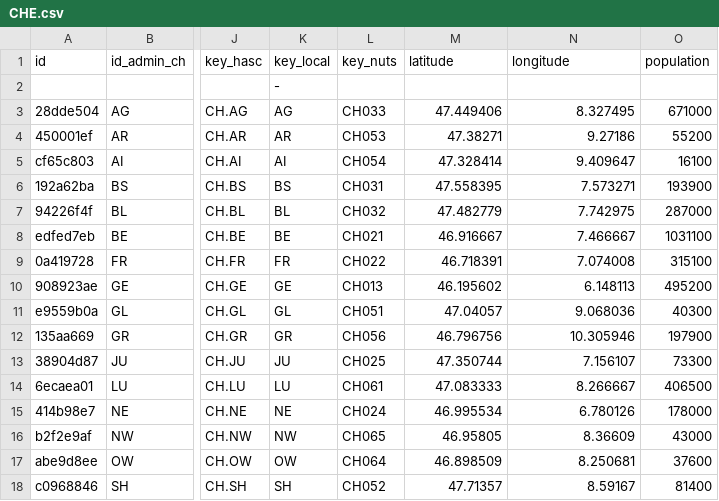
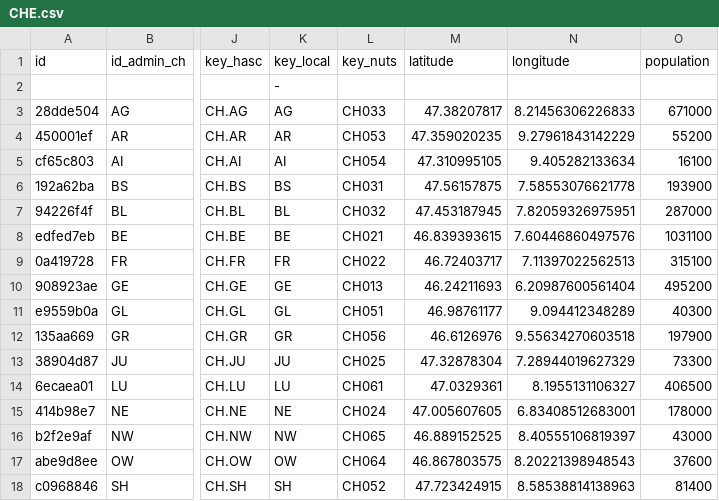
Before and after one commit to covid19datahub/COVID19, a CSV file: inst/extdata/db/CHE.csv, drawn as a sheet; only a part is shown, gaps mark what is left out; the diff covers the shown part only; the diff names each change by its address in the sheet, - before the commit and + after, or states it on an @@ line.

Commit message:
Update CHE.csv

```diff
--- a/inst/extdata/db/CHE.csv
+++ b/inst/extdata/db/CHE.csv
-M3 (latitude): 47.449406
+M3 (latitude): 47.38207817
-N3 (longitude): 8.327495
+N3 (longitude): 8.21456306226833
-M4 (latitude): 47.38271
+M4 (latitude): 47.359020235
-N4 (longitude): 9.27186
+N4 (longitude): 9.27961843142229
-M5 (latitude): 47.328414
+M5 (latitude): 47.310995105
-N5 (longitude): 9.409647
+N5 (longitude): 9.405282133634
-M6 (latitude): 47.558395
+M6 (latitude): 47.56157875
-N6 (longitude): 7.573271
+N6 (longitude): 7.58553076621778
-M7 (latitude): 47.482779
+M7 (latitude): 47.453187945
-N7 (longitude): 7.742975
+N7 (longitude): 7.82059326975951
-M8 (latitude): 46.916667
+M8 (latitude): 46.839393615
-N8 (longitude): 7.466667
+N8 (longitude): 7.60446860497576
-M9 (latitude): 46.718391
+M9 (latitude): 46.72403717
-N9 (longitude): 7.074008
+N9 (longitude): 7.11397022562513
-M10 (latitude): 46.195602
+M10 (latitude): 46.24211693
-N10 (longitude): 6.148113
+N10 (longitude): 6.20987600561404
-M11 (latitude): 47.04057
+M11 (latitude): 46.98761177
-N11 (longitude): 9.068036
+N11 (longitude): 9.094412348289
-M12 (latitude): 46.796756
+M12 (latitude): 46.6126976
-N12 (longitude): 10.305946
+N12 (longitude): 9.55634270603518
-M13 (latitude): 47.350744
+M13 (latitude): 47.32878304
-N13 (longitude): 7.156107
+N13 (longitude): 7.28944019627329
-M14 (latitude): 47.083333
+M14 (latitude): 47.0329361
-N14 (longitude): 8.266667
+N14 (longitude): 8.1955131106327
-M15 (latitude): 46.995534
+M15 (latitude): 47.005607605
-N15 (longitude): 6.780126
+N15 (longitude): 6.83408512683001
-M16 (latitude): 46.95805
+M16 (latitude): 46.889152525
-N16 (longitude): 8.36609
+N16 (longitude): 8.40555106819397
-M17 (latitude): 46.898509
+M17 (latitude): 46.867803575
-N17 (longitude): 8.250681
+N17 (longitude): 8.20221398948543
-M18 (latitude): 47.71357
+M18 (latitude): 47.723424915
-N18 (longitude): 8.59167
+N18 (longitude): 8.58538814138963
```
Also changed, not shown: 20 edited cells elsewhere in this file.
